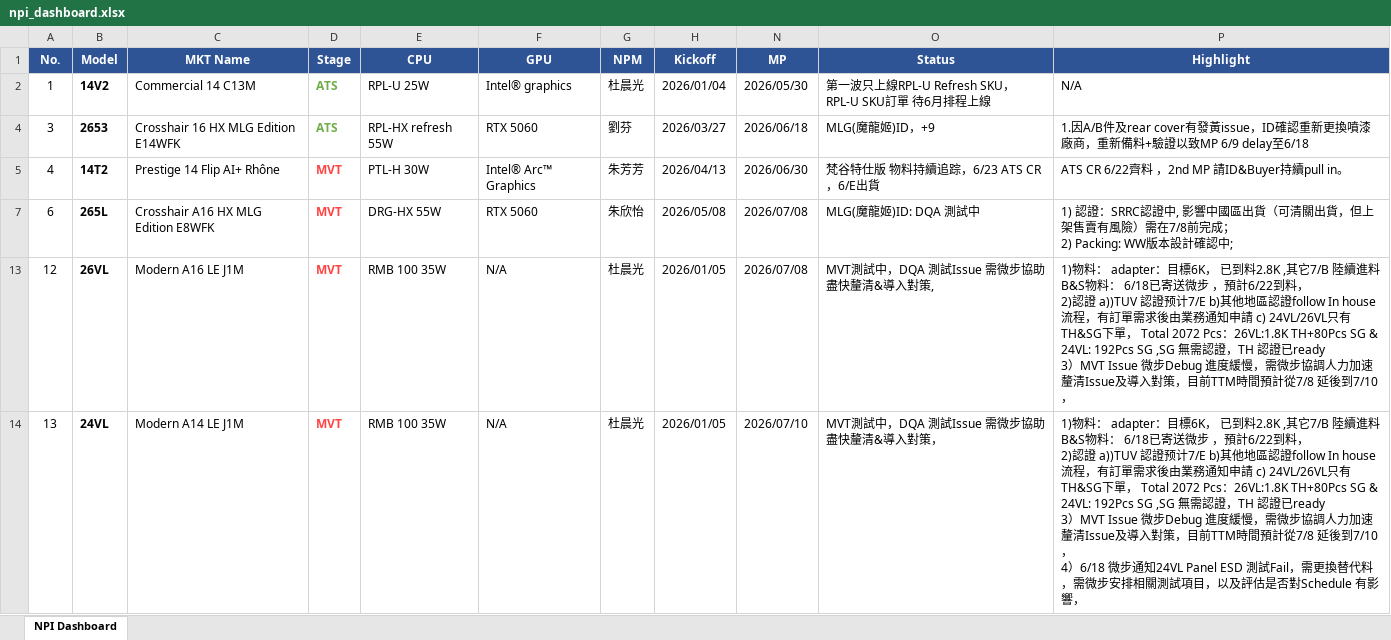
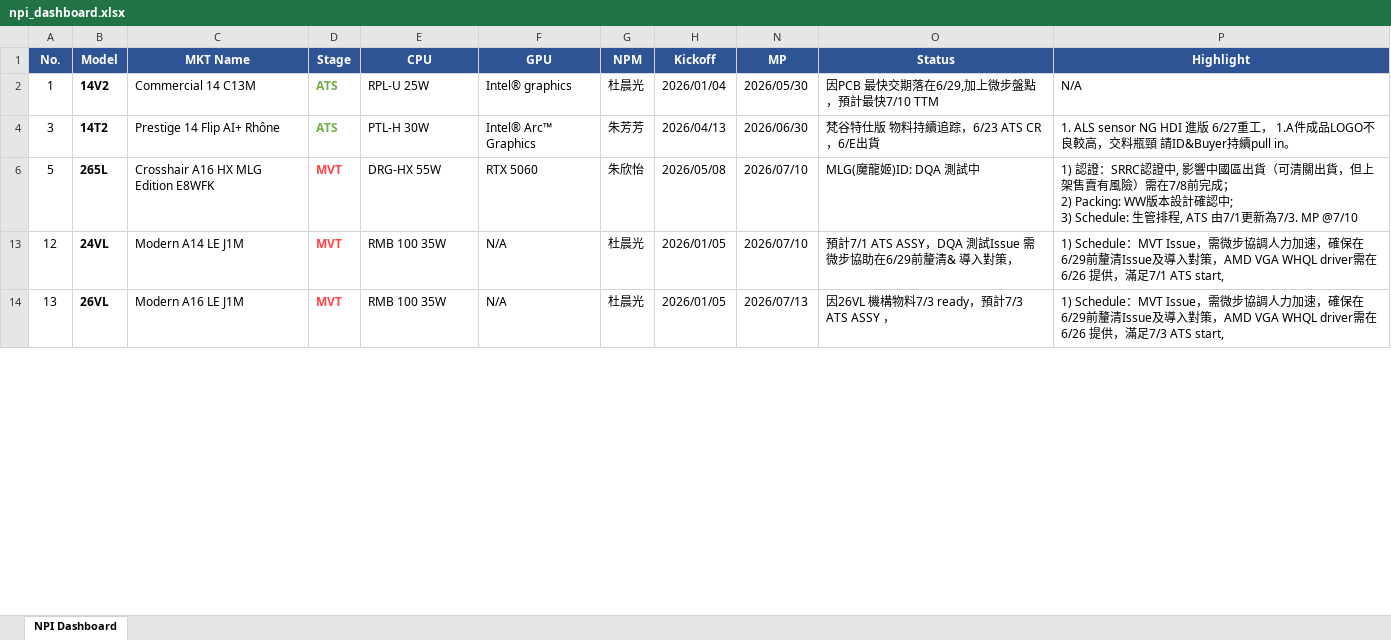
Before and after one commit to kabonka/npi-dashboard, an Excel workbook: npi_dashboard.xlsx, sheet NPI Dashboard, drawn as a sheet; only a part is shown; values as stored, in another font and other column widths than the file's, no borders; removed rows and columns are numbered as before the commit, all else as after; ↵ is a line break in a cell; the diff covers the shown part only; the diff names each change by its address in the sheet, - before the commit and + after, or states it on an @@ line.

Commit message:
Update NPI Dashboard 2026-06-26 13:22

```diff
--- a/npi_dashboard.xlsx (sheet NPI Dashboard)
+++ b/npi_dashboard.xlsx (sheet NPI Dashboard)
-O2 (Status): 第一波只上線RPL-U Refresh SKU，RPL-U SKU訂單 待6月排程上線
+O2 (Status): 因PCB 最快交期落在6/29,加上微步盤點，預計最快7/10 TTM
-row 4: 3 | 2653 | Crosshair 16 HX MLG Edition E14WFK | ATS | RPL-HX refresh 55W | RTX 5060 | 劉芬 | 2026/03/27 | 2026/06/18 | MLG(魔龍姬)ID，+9 | 1.因A/B件及rear cover有發黃issue，ID確認重新更換噴漆廠商，重新備料+驗證以致MP 6/9 delay至6/18
-A4 (No.): 4
+A4 (No.): 3
-D4 (Stage): MVT
+D4 (Stage): ATS
-D4 text colour: #FF4444
+D4 text colour: #70AD47
-P4 (Highlight): ATS CR 6/22齊料 ，2nd MP 請ID&Buyer…
+P4 (Highlight): 1. ALS sensor NG HDI 進版 6/27重工， 1.A件成品LOGO不良較高，交料瓶頸 請ID&Buyer…
-A6 (No.): 6
+A6 (No.): 5
-N6 (MP): 2026/07/08
+N6 (MP): 2026/07/10
-P6 (Highlight): …確認中;
+P6 (Highlight): …確認中; ↵ 3) Schedule: 生管排程, ATS 由7/1更新為7/3. MP @7/10
-B13 (Model): 26VL
+B13 (Model): 24VL
-C13 (MKT Name): Modern A16 LE J1M
+C13 (MKT Name): Modern A14 LE J1M
-N13 (MP): 2026/07/08
+N13 (MP): 2026/07/10
-O13 (Status): MVT測試中，DQA 測試Issue 需微步協助盡快釐清&導入對策,
+O13 (Status): 預計7/1 ATS ASSY，DQA 測試Issue 需微步協助在6/29前釐清& 導入對策，
-P13 (Highlight): 1)物料： adapter：目標6K， 已到料2.8K ,其它7/B 陸續進料 B&S物料： 6/18已寄送微步 ，預計6/22到料， ↵ 2)認證 a))TUV 認證预计7/E b)其他地區認證follow In house 流程，有訂單需求後由業務通知申請 c) 24VL/26VL只有TH&SG下單， Total 2072 Pcs：26VL:1.8K TH+80Pcs SG & 24VL: 192Pcs SG ,SG 無需認證，TH 認證已ready ↵ 3）MVT Issue 微步Debug 進度緩慢，需微步協調人力加速釐清Issue及導入對策，目前TTM時間預計從7/8 延後到7/10，
+P13 (Highlight): 1) Schedule：MVT Issue，需微步協調人力加速，確保在6/29前釐清Issue及導入對策，AMD VGA WHQL driver需在6/26 提供，滿足7/1 ATS start,
-B14 (Model): 24VL
+B14 (Model): 26VL
-C14 (MKT Name): Modern A14 LE J1M
+C14 (MKT Name): Modern A16 LE J1M
-N14 (MP): 2026/07/10
+N14 (MP): 2026/07/13
-O14 (Status): MVT測試中，DQA 測試Issue 需微步協助盡快釐清&導入對策，
+O14 (Status): 因26VL 機構物料7/3 ready，預計7/3 ATS ASSY ，
-P14 (Highlight): 1)物料： adapter：目標6K， 已到料2.8K ,其它7/B 陸續進料 B&S物料： 6/18已寄送微步 ，預計6/22到料， ↵ 2)認證 a))TUV 認證预计7/E b)其他地區認證follow In house 流程，有訂單需求後由業務通知申請 c) 24VL/26VL只有TH&SG下單， Total 2072 Pcs：26VL:1.8K TH+80Pcs SG & 24VL: 192Pcs SG ,SG 無需認證，TH 認證已ready ↵ 3）MVT Issue 微步Debug 進度緩慢，需微步協調人力加速釐清Issue及導入對策，目前TTM時間預計從7/8 延後到7/10， ↵ 4）6/18 微步通知24VL Panel ESD 測試Fail，需更換替代料，需微步安排相關測試項目，以及評估是否對Schedule 有影響，
+P14 (Highlight): 1) Schedule：MVT Issue，需微步協調人力加速，確保在6/29前釐清Issue及導入對策，AMD VGA WHQL driver需在6/26 提供，滿足7/3 ATS start,
```
Also changed, not shown: 2 added rows, 1 removed row, 34 edited cells and cell formats elsewhere in this sheet, hidden cells, MP变动记录.xlsx, 4 other files.
